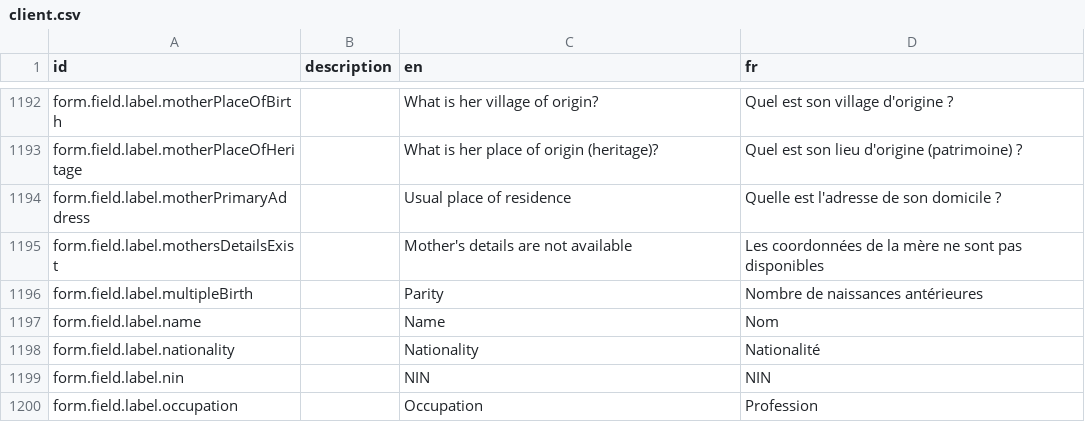
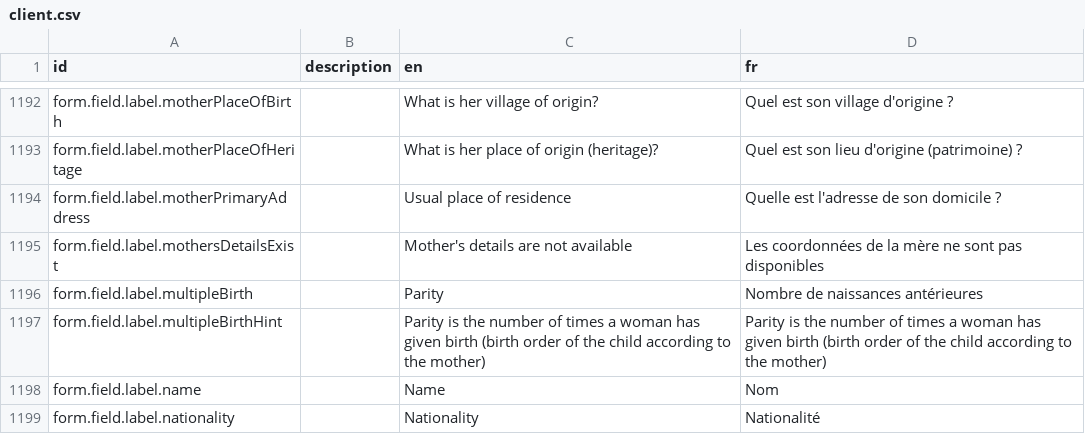
Before and after one commit to mdminhaj88/opencrvs-uganda, a CSV file: src/translations/client.csv, drawn as a sheet; only a part is shown, gaps mark what is left out; the shorter side is filled out with more unchanged rows; the diff names each change by its address in the sheet, - before the commit and + after, or states it on an @@ line.

Commit message:
chore: make parity field optional & add helper text

```diff
--- a/src/translations/client.csv
+++ b/src/translations/client.csv
+row 1197: form.field.label.multipleBirthHint |  | Parity is the number of times a woman has given birth (birth order of the child according to the mother) | Parity is the number of times a woman has given birth (birth order of the child according to the mother)
```
Also changed, not shown: 1 other file.
